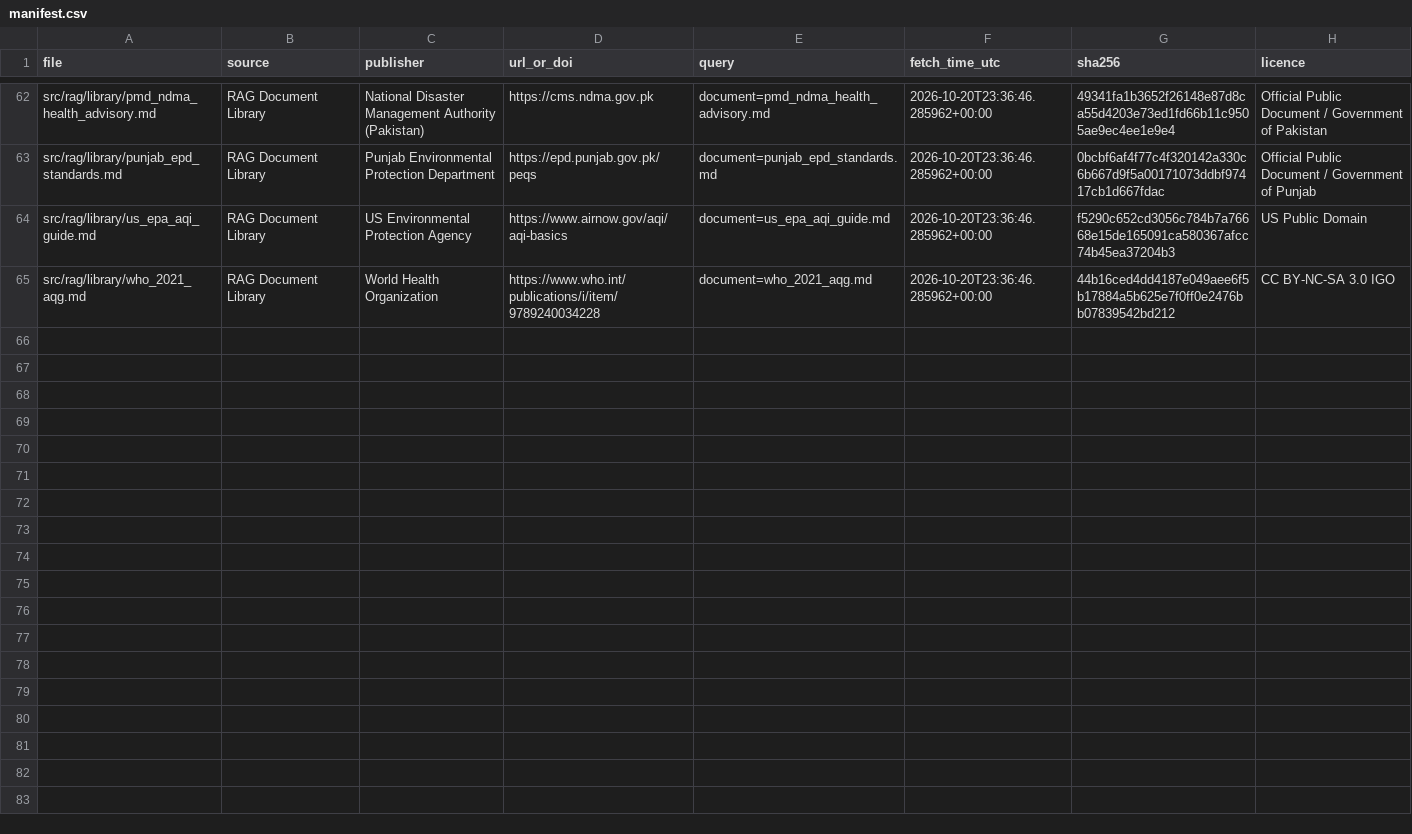
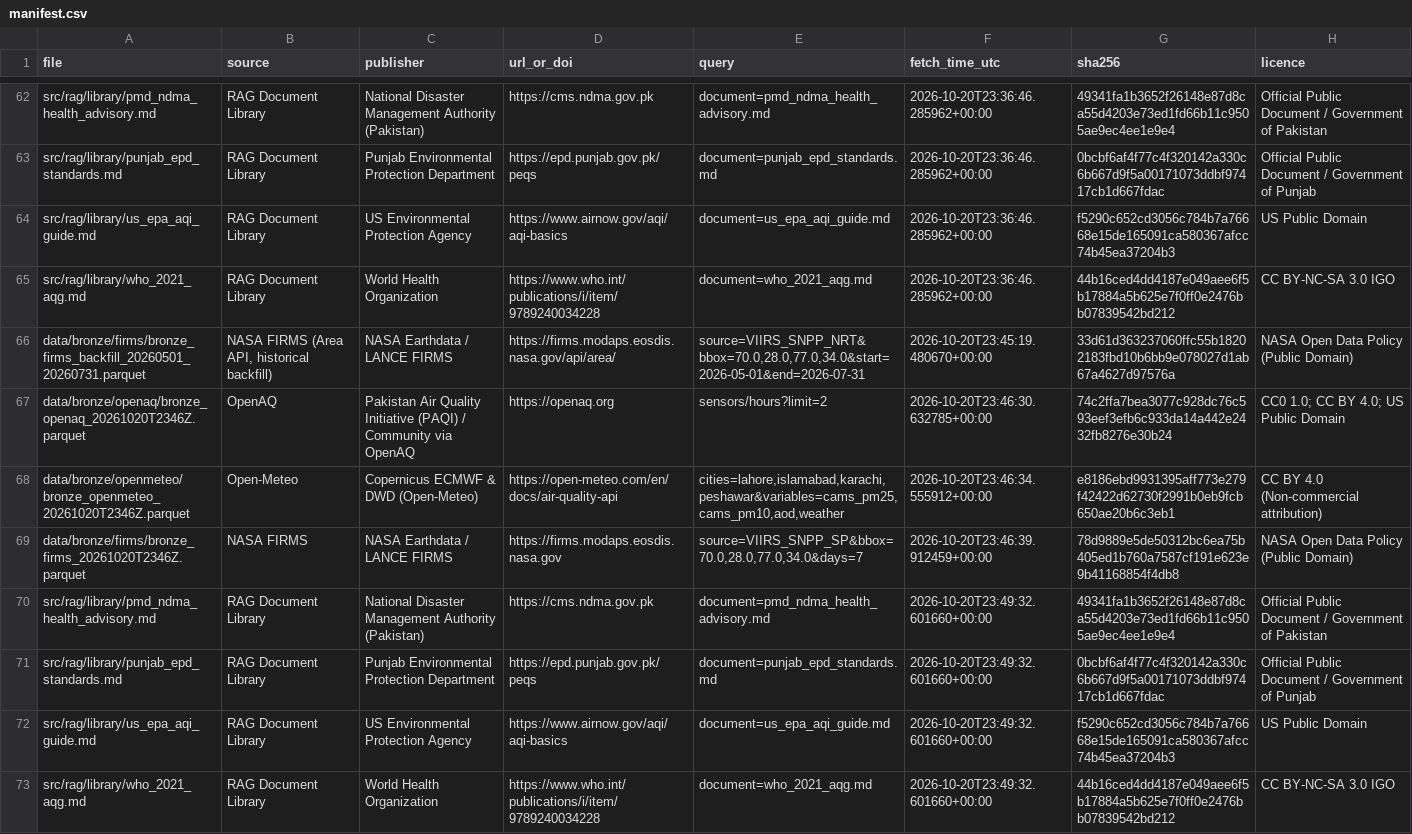
Before and after one commit to Abbas297/clean-air, a CSV file: data/manifest.csv, drawn as a sheet; only a part is shown, gaps mark what is left out.

Commit message:
fix(eval): wire synchronous state export, backfill 2026 fire gap, and disclose missing dates

```diff
--- a/data/manifest.csv
+++ b/data/manifest.csv
@@ -65 +65,9 @@ src/rag/library/us_epa_aqi_guide.md,RAG Document Library,US Environmental Protec
 src/rag/library/who_2021_aqg.md,RAG Document Library,World Health Organization,https://www.who.int/publications/i/item/9789240034228,document=who_2021_aqg.md,2026-10-20T23:36:46.285962+00:00,44b16ced4dd4187e049aee6f5b17884a5b625e7f0ff0e2476bb07839542bd212,CC BY-NC-SA 3.0 IGO
+data/bronze/firms/bronze_firms_backfill_20260501_20260731.parquet,"NASA FIRMS (Area API, historical backfill)",NASA Earthdata / LANCE FIRMS,https://firms.modaps.eosdis.nasa.gov/api/area/,"source=VIIRS_SNPP_NRT&bbox=70.0,28.0,77.0,34.0&start=2026-05-01&end=2026-07-31",2026-10-20T23:45:19.480670+00:00,33d61d363237060ffc55b18202183fbd10b6bb9e078027d1ab67a4627d97576a,NASA Open Data Policy (Public Domain)
+data/bronze/openaq/bronze_openaq_20261020T2346Z.parquet,OpenAQ,Pakistan Air Quality Initiative (PAQI) / Community via OpenAQ,https://openaq.org,sensors/hours?limit=2,2026-10-20T23:46:30.632785+00:00,74c2ffa7bea3077c928dc76c593eef3efb6c933da14a442e2432fb8276e30b24,CC0 1.0; CC BY 4.0; US Public Domain
+data/bronze/openmeteo/bronze_openmeteo_20261020T2346Z.parquet,Open-Meteo,Copernicus ECMWF & DWD (Open-Meteo),https://open-meteo.com/en/docs/air-quality-api,"cities=lahore,islamabad,karachi,peshawar&variables=cams_pm25,cams_pm10,aod,weather",2026-10-20T23:46:34.555912+00:00,e8186ebd9931395aff773e279f42422d62730f2991b0eb9fcb650ae20b6c3eb1,CC BY 4.0 (Non-commercial attribution)
+data/bronze/firms/bronze_firms_20261020T2346Z.parquet,NASA FIRMS,NASA Earthdata / LANCE FIRMS,https://firms.modaps.eosdis.nasa.gov,"source=VIIRS_SNPP_SP&bbox=70.0,28.0,77.0,34.0&days=7",2026-10-20T23:46:39.912459+00:00,78d9889e5de50312bc6ea75b405ed1b760a7587cf191e623e9b41168854f4db8,NASA Open Data Policy (Public Domain)
+src/rag/library/pmd_ndma_health_advisory.md,RAG Document Library,National Disaster Management Authority (Pakistan),https://cms.ndma.gov.pk,document=pmd_ndma_health_advisory.md,2026-10-20T23:49:32.601660+00:00,49341fa1b3652f26148e87d8ca55d4203e73ed1fd66b11c9505ae9ec4ee1e9e4,Official Public Document / Government of Pakistan
+src/rag/library/punjab_epd_standards.md,RAG Document Library,Punjab Environmental Protection Department,https://epd.punjab.gov.pk/peqs,document=punjab_epd_standards.md,2026-10-20T23:49:32.601660+00:00,0bcbf6af4f77c4f320142a330c6b667d9f5a00171073ddbf97417cb1d667fdac,Official Public Document / Government of Punjab
+src/rag/library/us_epa_aqi_guide.md,RAG Document Library,US Environmental Protection Agency,https://www.airnow.gov/aqi/aqi-basics,document=us_epa_aqi_guide.md,2026-10-20T23:49:32.601660+00:00,f5290c652cd3056c784b7a76668e15de165091ca580367afcc74b45ea37204b3,US Public Domain
+src/rag/library/who_2021_aqg.md,RAG Document Library,World Health Organization,https://www.who.int/publications/i/item/9789240034228,document=who_2021_aqg.md,2026-10-20T23:49:32.601660+00:00,44b16ced4dd4187e049aee6f5b17884a5b625e7f0ff0e2476bb07839542bd212,CC BY-NC-SA 3.0 IGO
```
Also changed, not shown: state/eval_by_group.csv, state/eval_summary.csv, 10 other files.
